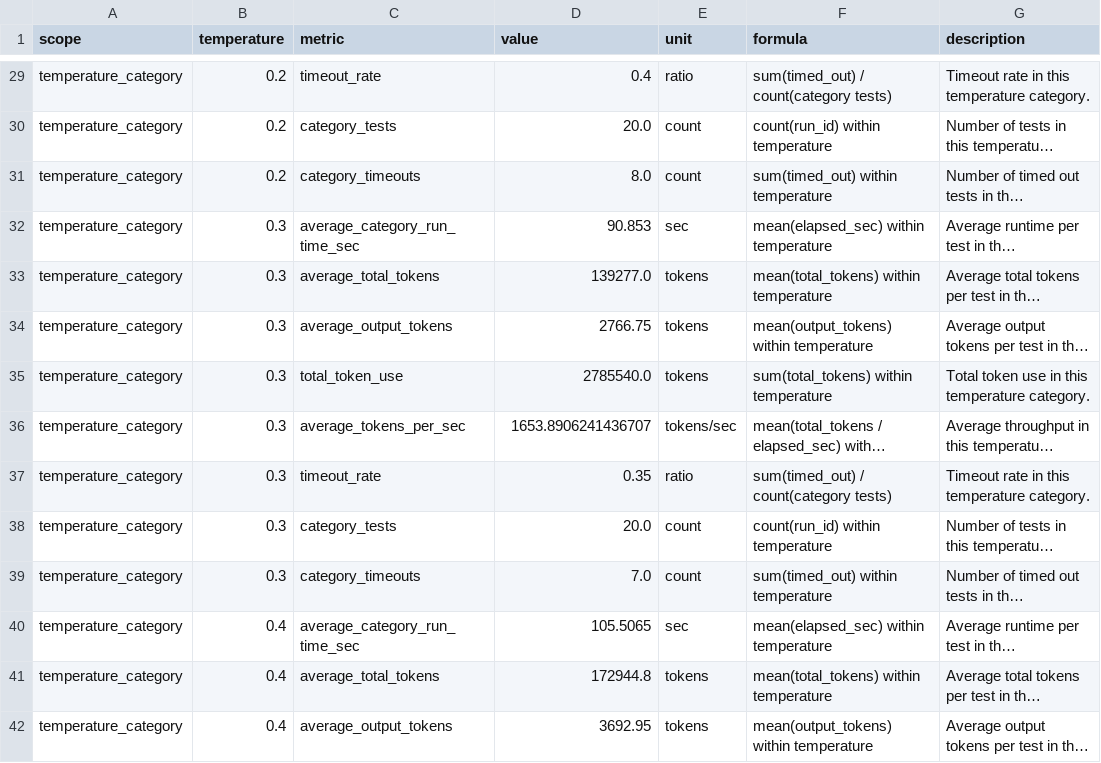
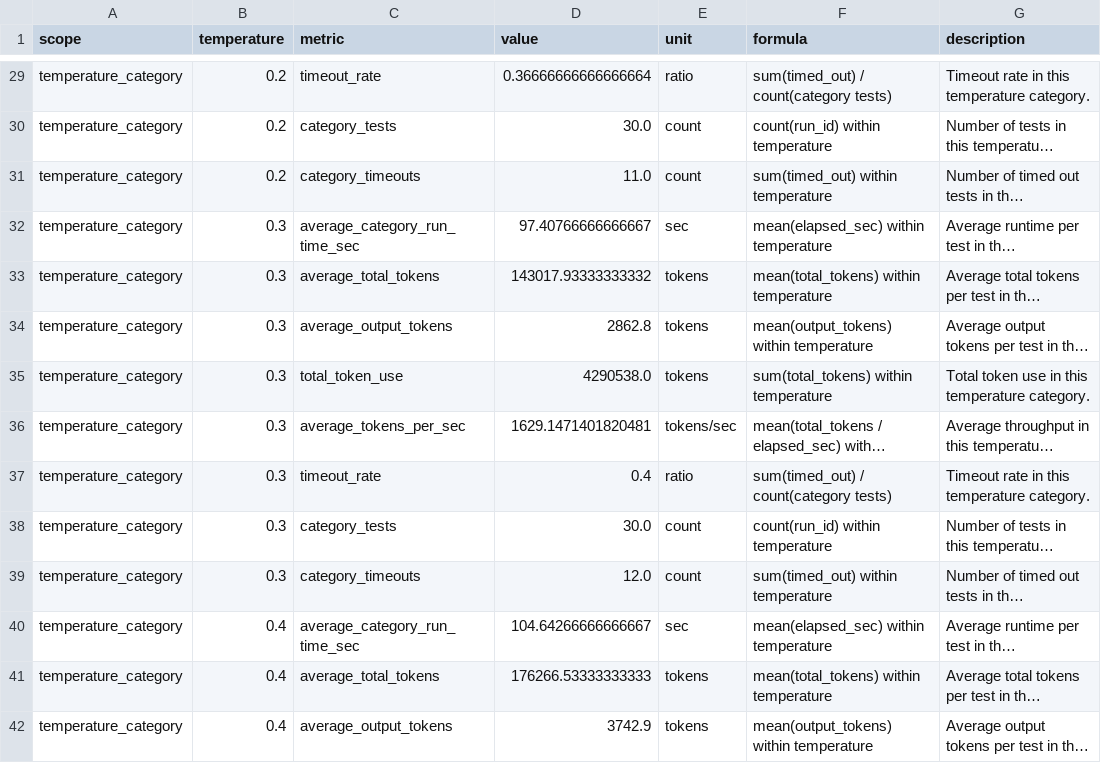
Before and after one commit to plee705/LLM_Agent_Benchmarking, a CSV file: YAML_creation/Temperature_Testing/temp_analysis_metrics_metadata.csv, drawn as a sheet; only a part is shown, gaps mark what is left out; long unchanged cells end in …; the diff covers the shown part only; the diff names each change by its address in the sheet, - before the commit and + after, or states it on an @@ line.

```diff
--- a/YAML_creation/Temperature_Testing/temp_analysis_metrics_metadata.csv
+++ b/YAML_creation/Temperature_Testing/temp_analysis_metrics_metadata.csv
-D29 (value): 0.4
+D29 (value): 0.36666666666666664
-D30 (value): 20.0
+D30 (value): 30.0
-D31 (value): 8.0
+D31 (value): 11.0
-D32 (value): 90.853
+D32 (value): 97.40766666666667
-D33 (value): 139277.0
+D33 (value): 143017.93333333332
-D34 (value): 2766.75
+D34 (value): 2862.8
-D35 (value): 2785540.0
+D35 (value): 4290538.0
-D36 (value): 1653.8906241436707
+D36 (value): 1629.1471401820481
-D37 (value): 0.35
+D37 (value): 0.4
-D38 (value): 20.0
+D38 (value): 30.0
-D39 (value): 7.0
+D39 (value): 12.0
-D40 (value): 105.5065
+D40 (value): 104.64266666666667
-D41 (value): 172944.8
+D41 (value): 176266.53333333333
-D42 (value): 3692.95
+D42 (value): 3742.9
```
Also changed, not shown: 54 edited cells elsewhere in this file, 10 other files.
